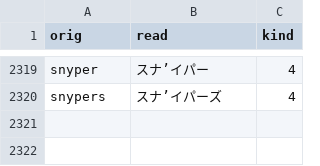
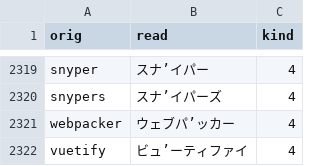
Before and after one commit to actlaboratory/HISS-dictionary, a CSV file: main.csv, drawn as a sheet; only a part is shown, gaps mark what is left out.

Commit message:
Add webpacker and vuetify

```diff
--- a/main.csv
+++ b/main.csv
@@ -2320 +2320,3 @@ snyper,スナ’イパー,4
 snypers,スナ’イパーズ,4
+webpacker,ウェブパ’ッカー,4
+vuetify,ビュ’ーティファイ,4
```
